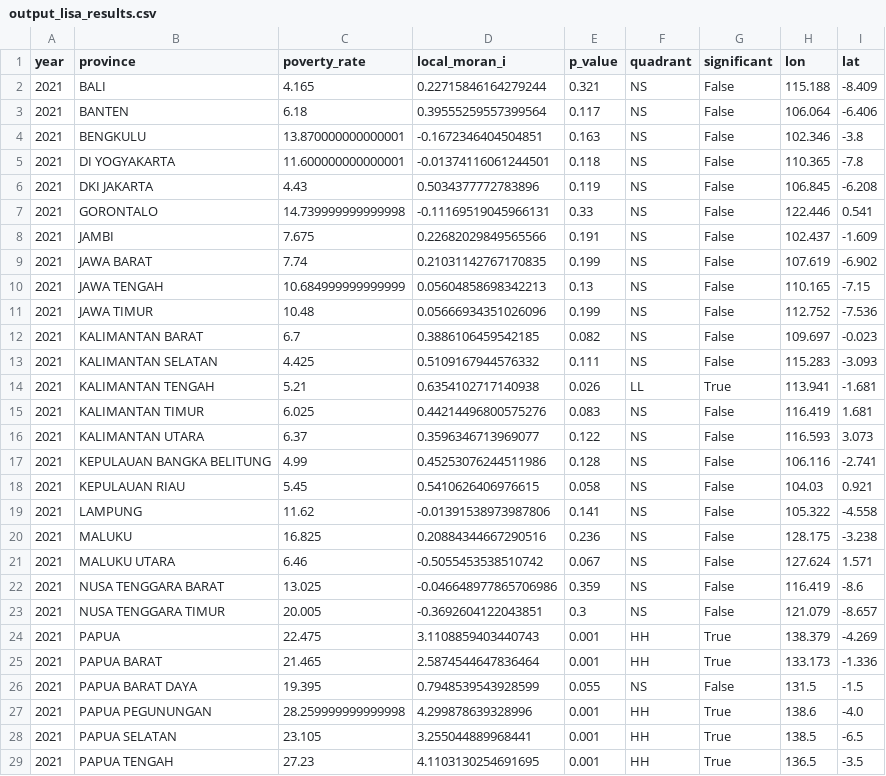
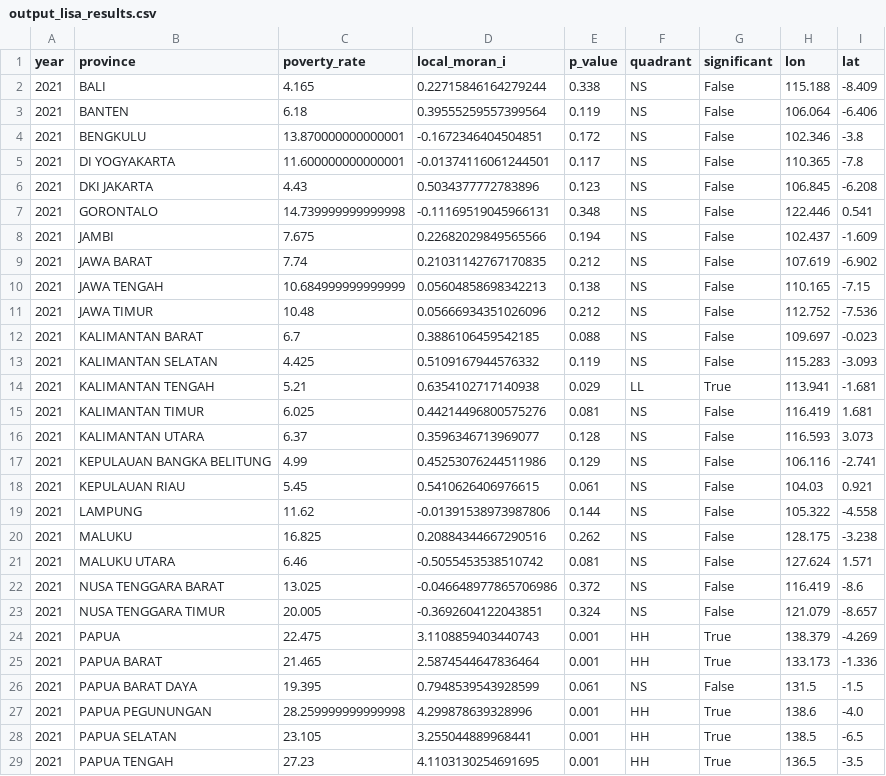
Before and after one commit to Rizki0907/GeoSosEkon-DatMin, a CSV file: LAYER 3 - SPATIAL AUTOKORELASI (MORANS I + LISA MAP)/spatial_output/output_lisa_results.csv, drawn as a sheet; only a part is shown; the diff covers the shown part only.

Commit message:
Update spatial analysis outputs after manual review execution

```diff
--- a/LAYER 3 - SPATIAL AUTOKORELASI (MORANS I + LISA MAP)/spatial_output/output_lisa_results.csv
+++ b/LAYER 3 - SPATIAL AUTOKORELASI (MORANS I + LISA MAP)/spatial_output/output_lisa_results.csv
@@ -1,27 +1,27 @@
 year,province,poverty_rate,local_moran_i,p_value,quadrant,significant,lon,lat
-2021,BALI,4.165,0.22715846164279244,0.321,NS,False,115.188,-8.409
-2021,BANTEN,6.18,0.39555259557399564,0.117,NS,False,106.064,-6.406
-2021,BENGKULU,13.870000000000001,-0.1672346404504851,0.163,NS,False,102.346,-3.8
-2021,DI YOGYAKARTA,11.600000000000001,-0.01374116061244501,0.118,NS,False,110.365,-7.8
-2021,DKI JAKARTA,4.43,0.5034377772783896,0.119,NS,False,106.845,-6.208
-2021,GORONTALO,14.739999999999998,-0.11169519045966131,0.33,NS,False,122.446,0.541
-2021,JAMBI,7.675,0.22682029849565566,0.191,NS,False,102.437,-1.609
-2021,JAWA BARAT,7.74,0.21031142767170835,0.199,NS,False,107.619,-6.902
-2021,JAWA TENGAH,10.684999999999999,0.05604858698342213,0.13,NS,False,110.165,-7.15
-2021,JAWA TIMUR,10.48,0.05666934351026096,0.199,NS,False,112.752,-7.536
-2021,KALIMANTAN BARAT,6.7,0.3886106459542185,0.082,NS,False,109.697,-0.023
-2021,KALIMANTAN SELATAN,4.425,0.5109167944576332,0.111,NS,False,115.283,-3.093
-2021,KALIMANTAN TENGAH,5.21,0.6354102717140938,0.026,LL,True,113.941,-1.681
-2021,KALIMANTAN TIMUR,6.025,0.44214496800575276,0.083,NS,False,116.419,1.681
-2021,KALIMANTAN UTARA,6.37,0.3596346713969077,0.122,NS,False,116.593,3.073
-2021,KEPULAUAN BANGKA BELITUNG,4.99,0.45253076244511986,0.128,NS,False,106.116,-2.741
-2021,KEPULAUAN RIAU,5.45,0.5410626406976615,0.058,NS,False,104.03,0.921
-2021,LAMPUNG,11.62,-0.01391538973987806,0.141,NS,False,105.322,-4.558
-2021,MALUKU,16.825,0.20884344667290516,0.236,NS,False,128.175,-3.238
-2021,MALUKU UTARA,6.46,-0.5055453538510742,0.067,NS,False,127.624,1.571
-2021,NUSA TENGGARA BARAT,13.025,-0.046648977865706986,0.359,NS,False,116.419,-8.6
-2021,NUSA TENGGARA TIMUR,20.005,-0.3692604122043851,0.3,NS,False,121.079,-8.657
+2021,BALI,4.165,0.22715846164279244,0.338,NS,False,115.188,-8.409
+2021,BANTEN,6.18,0.39555259557399564,0.119,NS,False,106.064,-6.406
+2021,BENGKULU,13.870000000000001,-0.1672346404504851,0.172,NS,False,102.346,-3.8
+2021,DI YOGYAKARTA,11.600000000000001,-0.01374116061244501,0.117,NS,False,110.365,-7.8
+2021,DKI JAKARTA,4.43,0.5034377772783896,0.123,NS,False,106.845,-6.208
+2021,GORONTALO,14.739999999999998,-0.11169519045966131,0.348,NS,False,122.446,0.541
+2021,JAMBI,7.675,0.22682029849565566,0.194,NS,False,102.437,-1.609
+2021,JAWA BARAT,7.74,0.21031142767170835,0.212,NS,False,107.619,-6.902
+2021,JAWA TENGAH,10.684999999999999,0.05604858698342213,0.138,NS,False,110.165,-7.15
+2021,JAWA TIMUR,10.48,0.05666934351026096,0.212,NS,False,112.752,-7.536
+2021,KALIMANTAN BARAT,6.7,0.3886106459542185,0.088,NS,False,109.697,-0.023
+2021,KALIMANTAN SELATAN,4.425,0.5109167944576332,0.119,NS,False,115.283,-3.093
+2021,KALIMANTAN TENGAH,5.21,0.6354102717140938,0.029,LL,True,113.941,-1.681
+2021,KALIMANTAN TIMUR,6.025,0.44214496800575276,0.081,NS,False,116.419,1.681
+2021,KALIMANTAN UTARA,6.37,0.3596346713969077,0.128,NS,False,116.593,3.073
+2021,KEPULAUAN BANGKA BELITUNG,4.99,0.45253076244511986,0.129,NS,False,106.116,-2.741
+2021,KEPULAUAN RIAU,5.45,0.5410626406976615,0.061,NS,False,104.03,0.921
+2021,LAMPUNG,11.62,-0.01391538973987806,0.144,NS,False,105.322,-4.558
+2021,MALUKU,16.825,0.20884344667290516,0.262,NS,False,128.175,-3.238
+2021,MALUKU UTARA,6.46,-0.5055453538510742,0.081,NS,False,127.624,1.571
+2021,NUSA TENGGARA BARAT,13.025,-0.046648977865706986,0.372,NS,False,116.419,-8.6
+2021,NUSA TENGGARA TIMUR,20.005,-0.3692604122043851,0.324,NS,False,121.079,-8.657
 2021,PAPUA,22.475,3.1108859403440743,0.001,HH,True,138.379,-4.269
 2021,PAPUA BARAT,21.465,2.5874544647836464,0.001,HH,True,133.173,-1.336
-2021,PAPUA BARAT DAYA,19.395,0.7948539543928599,0.055,NS,False,131.5,-1.5
+2021,PAPUA BARAT DAYA,19.395,0.7948539543928599,0.061,NS,False,131.5,-1.5
 2021,PAPUA PEGUNUNGAN,28.259999999999998,4.299878639328996,0.001,HH,True,138.6,-4.0
```
Also changed, not shown: 106 edited cells elsewhere in this file, 1 other file.
